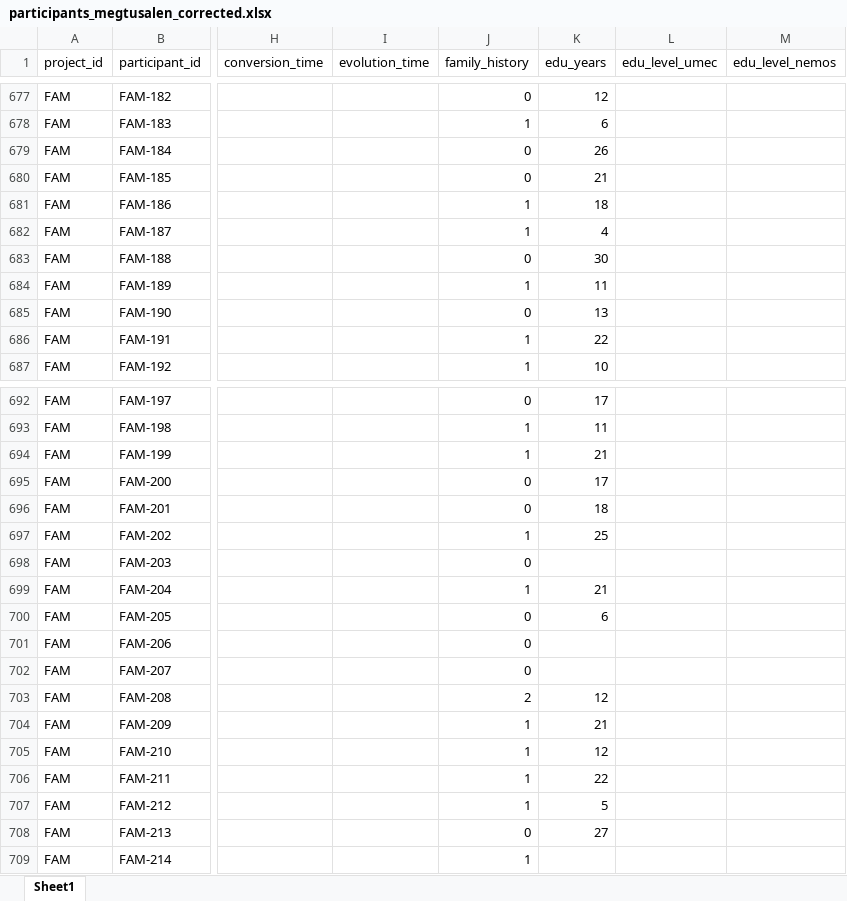
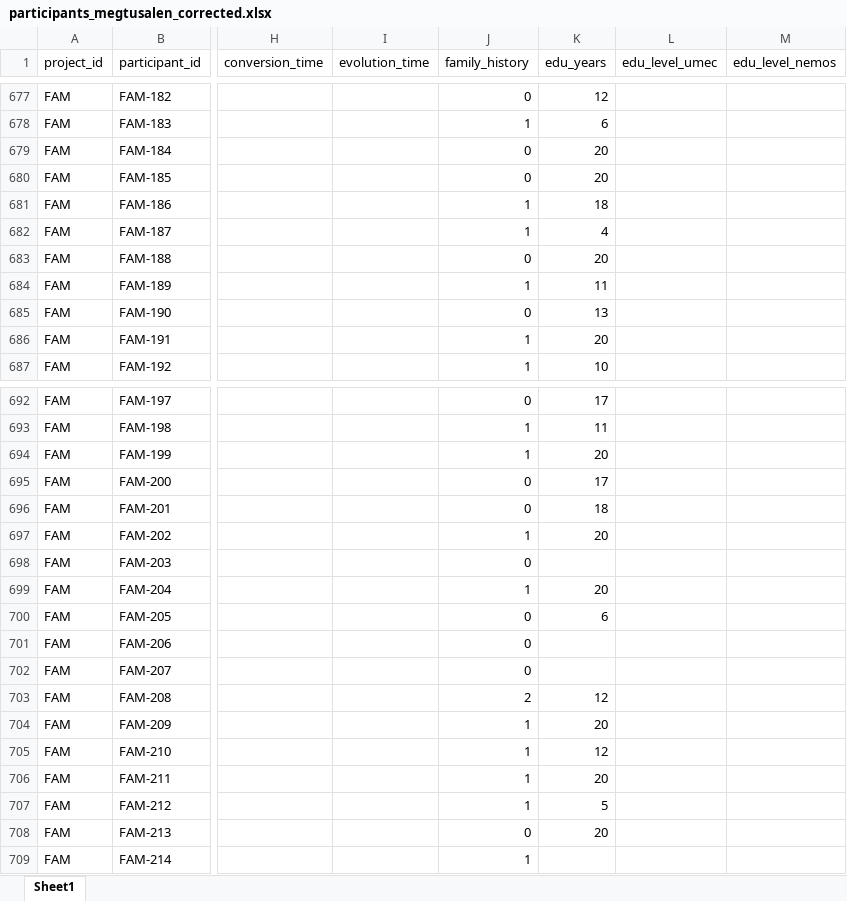
Before and after one commit to crisglav/megtusalen_validation2026, an Excel workbook: results/participants_megtusalen_corrected.xlsx, sheet Sheet1, drawn as a sheet; only a part is shown, gaps mark what is left out; values as stored, in another font and other column widths than the file's, no borders; the diff covers the shown part only; the diff names each change by its address in the sheet, - before the commit and + after, or states it on an @@ line.

```diff
--- a/results/participants_megtusalen_corrected.xlsx (sheet Sheet1)
+++ b/results/participants_megtusalen_corrected.xlsx (sheet Sheet1)
-K679 (edu_years): 26
+K679 (edu_years): 20
-K680 (edu_years): 21
+K680 (edu_years): 20
-K683 (edu_years): 30
+K683 (edu_years): 20
-K686 (edu_years): 22
+K686 (edu_years): 20
-K694 (edu_years): 21
+K694 (edu_years): 20
-K697 (edu_years): 25
+K697 (edu_years): 20
-K699 (edu_years): 21
+K699 (edu_years): 20
-K704 (edu_years): 21
+K704 (edu_years): 20
-K706 (edu_years): 22
+K706 (edu_years): 20
-K708 (edu_years): 27
+K708 (edu_years): 20
```
Also changed, not shown: 5 edited cells elsewhere in this sheet, 2 other files.
